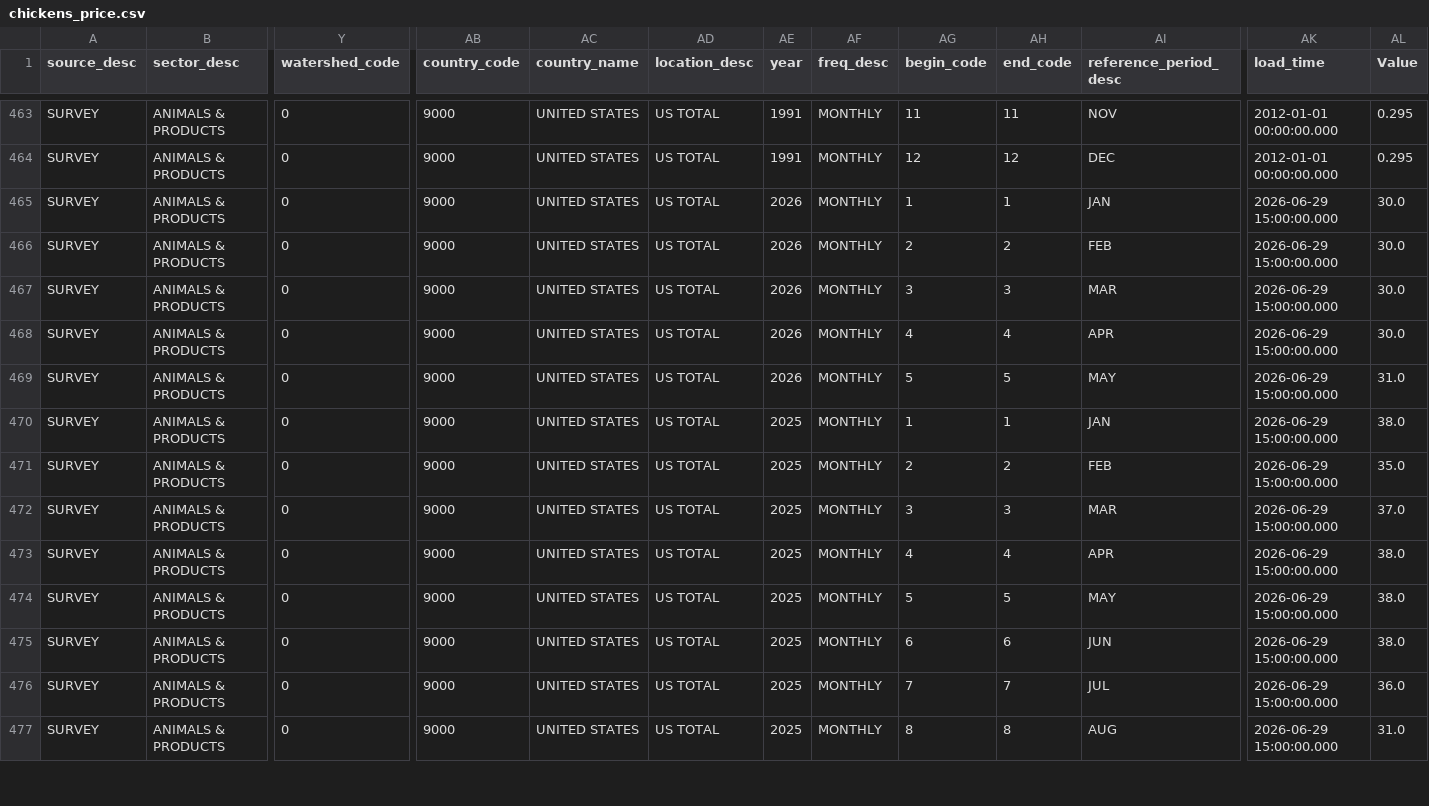
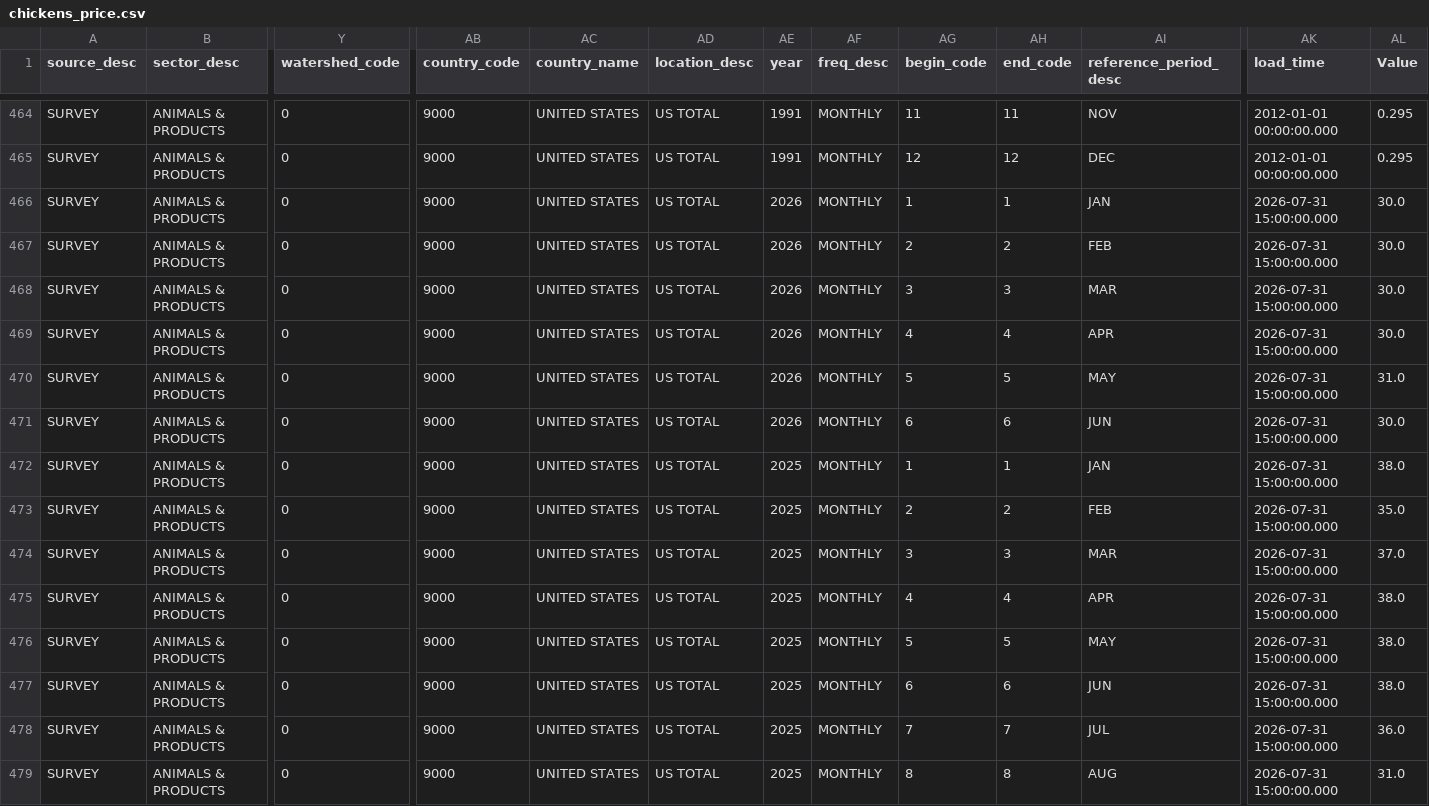
Before and after one commit to Chrisguo2000/global-agri-data-monitor, a CSV file: data/raw/chickens_price.csv, drawn as a sheet; only a part is shown, gaps mark what is left out; addresses are those after the commit; rows hold the shown columns only; the diff covers the shown part only; the diff names each change by its address in the sheet, - before the commit and + after, or states it on an @@ line.

```diff
--- a/data/raw/chickens_price.csv
+++ b/data/raw/chickens_price.csv
-AK466:AK470 (load_time): 2026-06-29 15:00:00.000
+AK466:AK470 (load_time): 2026-07-31 15:00:00.000
+row 471: SURVEY | ANIMALS & PRODUCTS | 0 | 9000 | UNITED STATES | US TOTAL | 2026 | MONTHLY | 6 | 6 | JUN | 2026-07-31 15:00:00.000 | 30.0
-AK472:AK479 (load_time): 2026-06-29 15:00:00.000
+AK472:AK479 (load_time): 2026-07-31 15:00:00.000
```
Also changed, not shown: 1 added row and 41 edited cells elsewhere in this file, data/raw/corn_price.csv, data/raw/eggs_price.csv, 9 other files.
